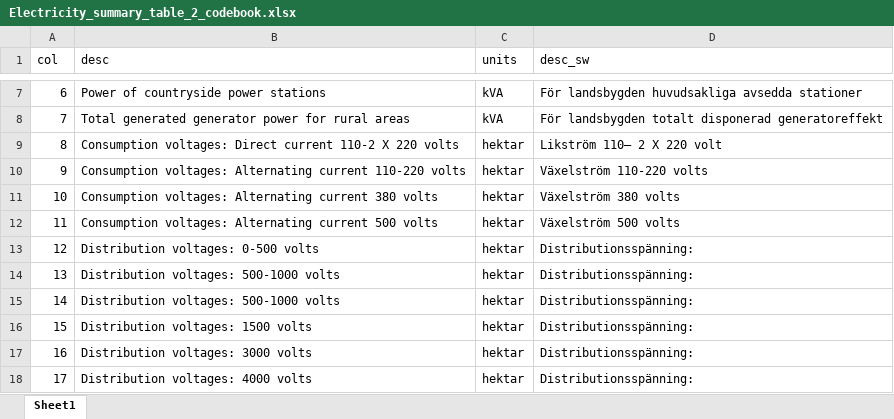
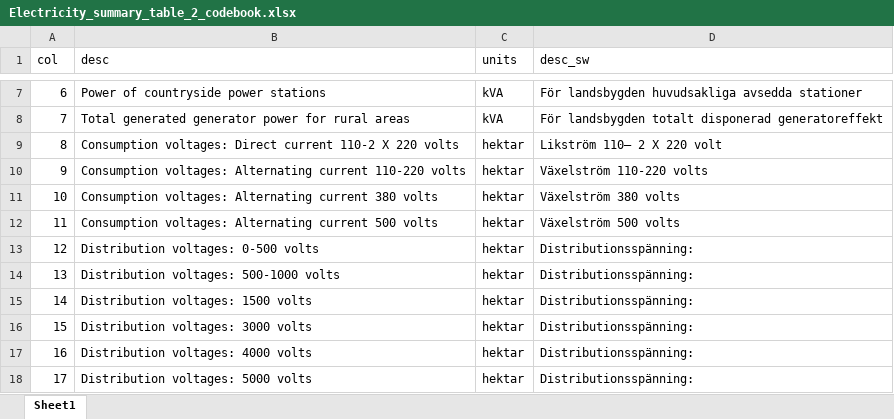
Before and after one commit to j-jayes/sweden-electrification-committee, an Excel workbook: data/Electricity_summary_table_2_codebook.xlsx, sheet Sheet1, drawn as a sheet; only a part is shown, gaps mark what is left out; the shorter side is filled out with more unchanged rows; values as stored, in another font and other column widths than the file's, no borders; removed rows and columns are numbered as before the commit, all else as after; the diff names each change by its address in the sheet, - before the commit and + after, or states it on an @@ line.

```diff
--- a/data/Electricity_summary_table_2_codebook.xlsx (sheet Sheet1)
+++ b/data/Electricity_summary_table_2_codebook.xlsx (sheet Sheet1)
-row 14: 13 | Distribution voltages: 500-1000 volts | hektar | Distributionsspänning:
@@ column A (col) renumbered from row 14 down @@
```
Also changed, not shown: data/Electricity_summary_table_2.xlsx, data/lan_name_lookup.xlsx, 37 other files.
